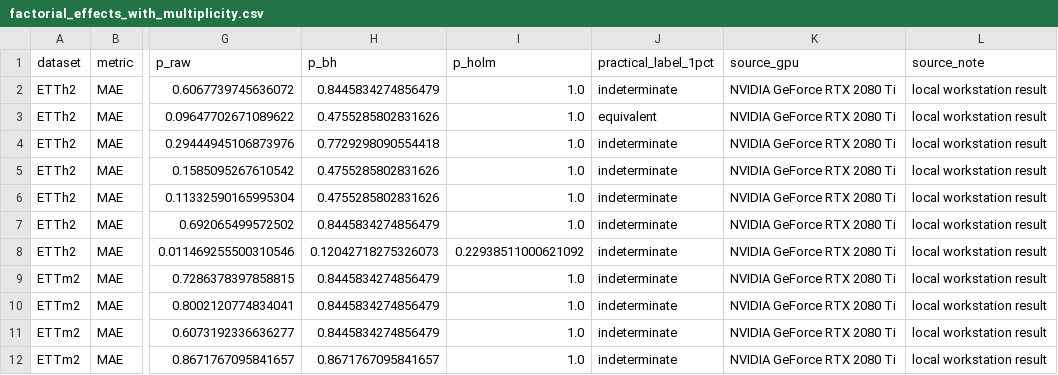
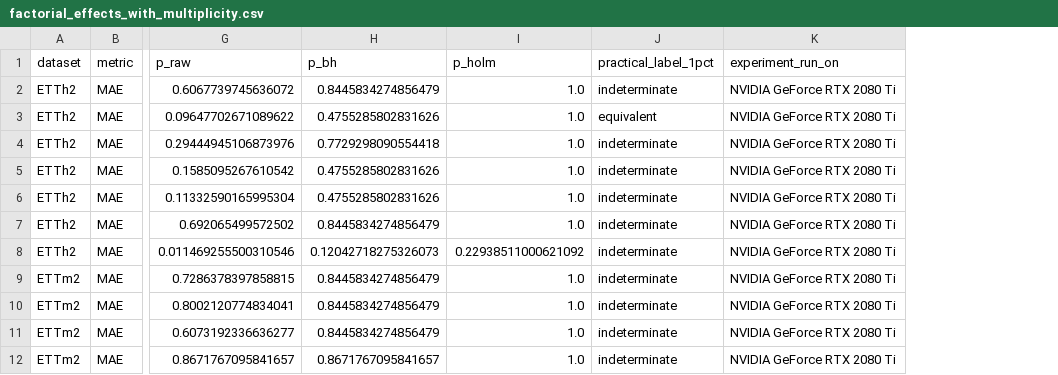
Before and after one commit to Hussein-Ahmad-Ahmad/pfb-forecasting, a CSV file: results_summary/factorial_effects_with_multiplicity.csv, drawn as a sheet; only a part is shown, gaps mark what is left out; the diff names each change by its address in the sheet, - before the commit and + after, or states it on an @@ line.

Commit message:
Clarify result hardware labels

```diff
--- a/results_summary/factorial_effects_with_multiplicity.csv
+++ b/results_summary/factorial_effects_with_multiplicity.csv
-column L (source_note), rows 2-12: all local workstation result
-K1: source_gpu
+K1: experiment_run_on
```
Also changed, not shown: results_summary/additional_patch_family_summary.csv, results_summary/factorial_cell_summary.csv, 21 other files.
